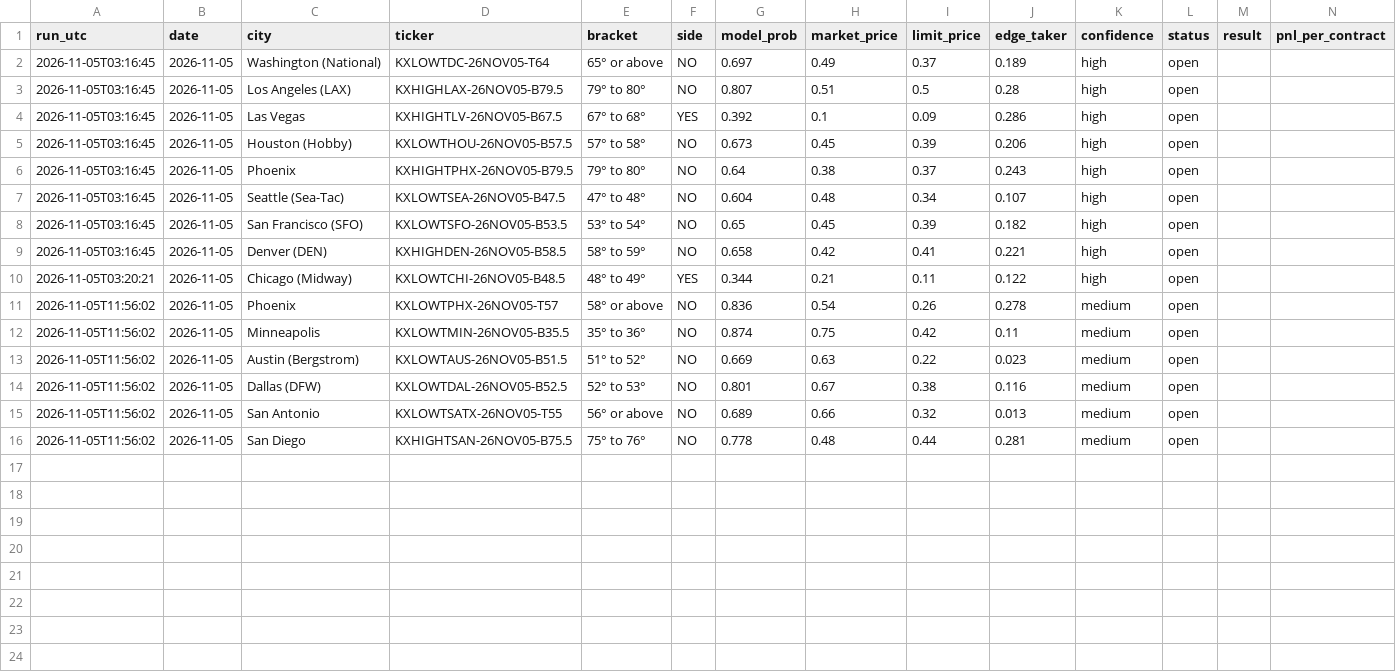
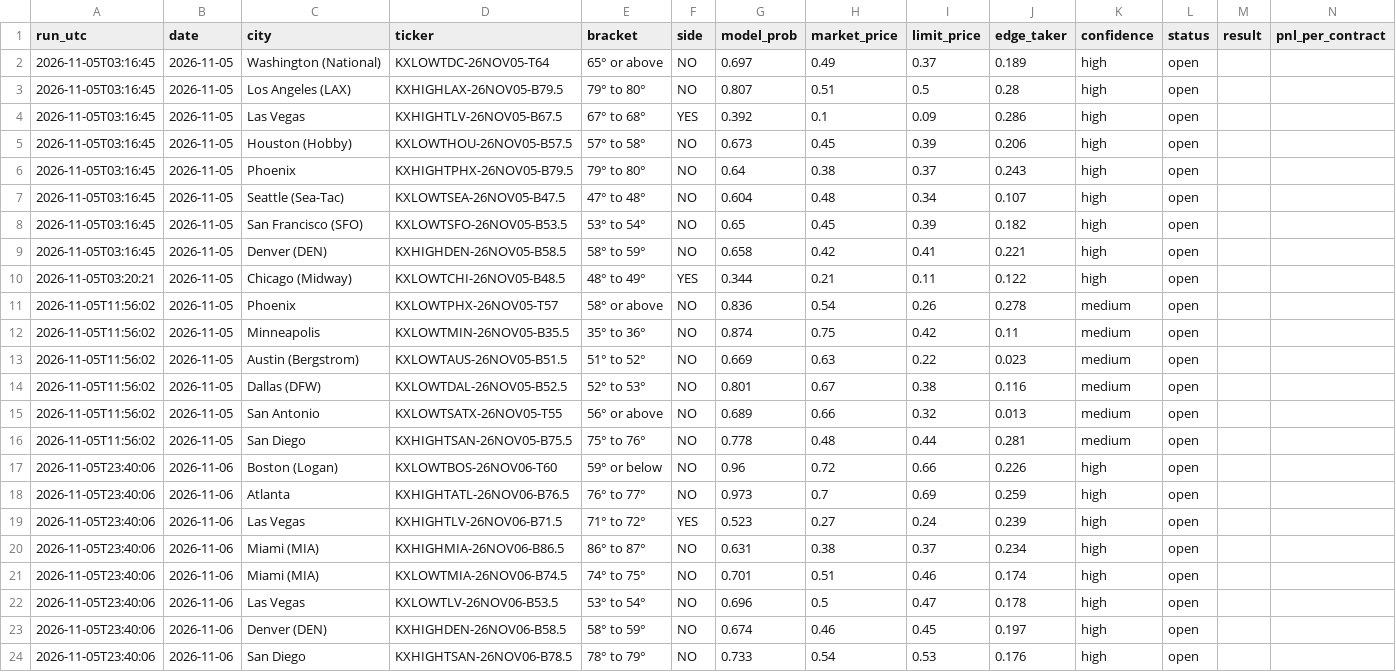
Before and after one commit to leosb16/kalshi-weather, a CSV file: results/picks.csv, drawn as a sheet.

```diff
--- a/results/picks.csv
+++ b/results/picks.csv
@@ -16 +16,9 @@ run_utc,date,city,ticker,bracket,side,model_prob,market_price,limit_price,edge_t
 2026-11-05T11:56:02,2026-11-05,San Diego,KXHIGHTSAN-26NOV05-B75.5,75° to 76°,NO,0.778,0.48,0.44,0.281,medium,open,,
+2026-11-05T23:40:06,2026-11-06,Boston (Logan),KXLOWTBOS-26NOV06-T60,59° or below,NO,0.96,0.72,0.66,0.226,high,open,,
+2026-11-05T23:40:06,2026-11-06,Atlanta,KXHIGHTATL-26NOV06-B76.5,76° to 77°,NO,0.973,0.7,0.69,0.259,high,open,,
+2026-11-05T23:40:06,2026-11-06,Las Vegas,KXHIGHTLV-26NOV06-B71.5,71° to 72°,YES,0.523,0.27,0.24,0.239,high,open,,
+2026-11-05T23:40:06,2026-11-06,Miami (MIA),KXHIGHMIA-26NOV06-B86.5,86° to 87°,NO,0.631,0.38,0.37,0.234,high,open,,
+2026-11-05T23:40:06,2026-11-06,Miami (MIA),KXLOWTMIA-26NOV06-B74.5,74° to 75°,NO,0.701,0.51,0.46,0.174,high,open,,
+2026-11-05T23:40:06,2026-11-06,Las Vegas,KXLOWTLV-26NOV06-B53.5,53° to 54°,NO,0.696,0.5,0.47,0.178,high,open,,
+2026-11-05T23:40:06,2026-11-06,Denver (DEN),KXHIGHDEN-26NOV06-B58.5,58° to 59°,NO,0.674,0.46,0.45,0.197,high,open,,
+2026-11-05T23:40:06,2026-11-06,San Diego,KXHIGHTSAN-26NOV06-B78.5,78° to 79°,NO,0.733,0.54,0.53,0.176,high,open,,
```
Also changed, not shown: results/dash_markets.csv, results/dash_picks.csv, 3 other files.
